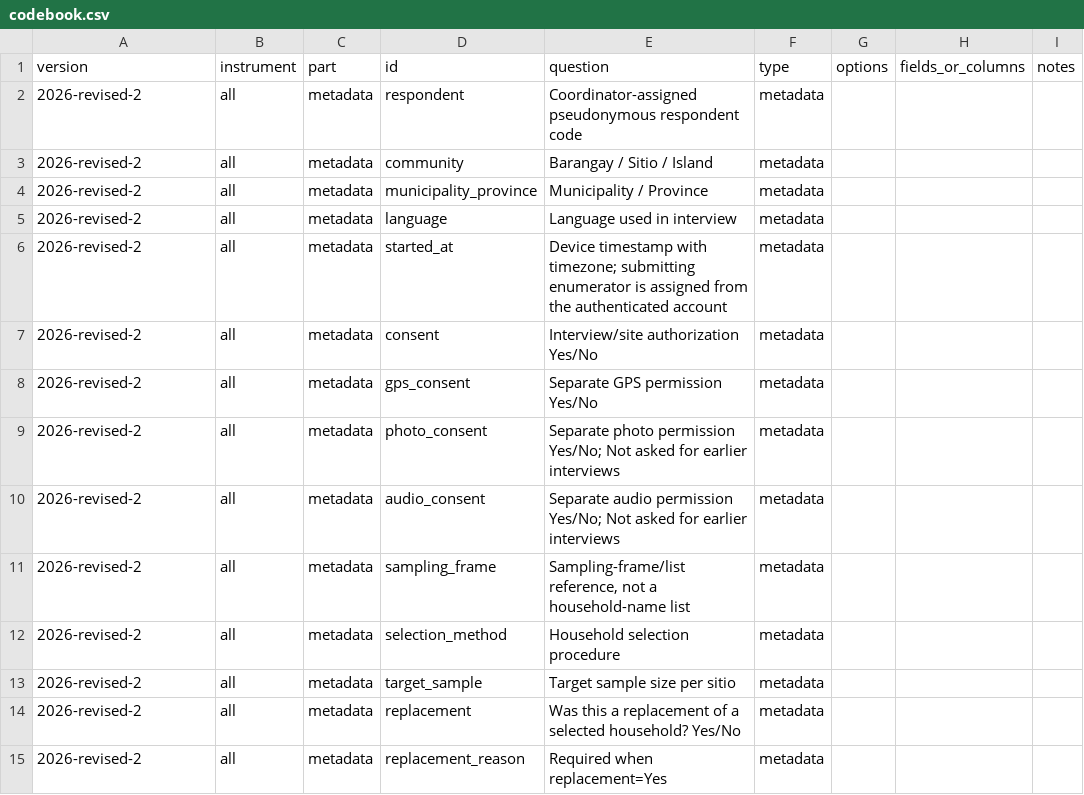
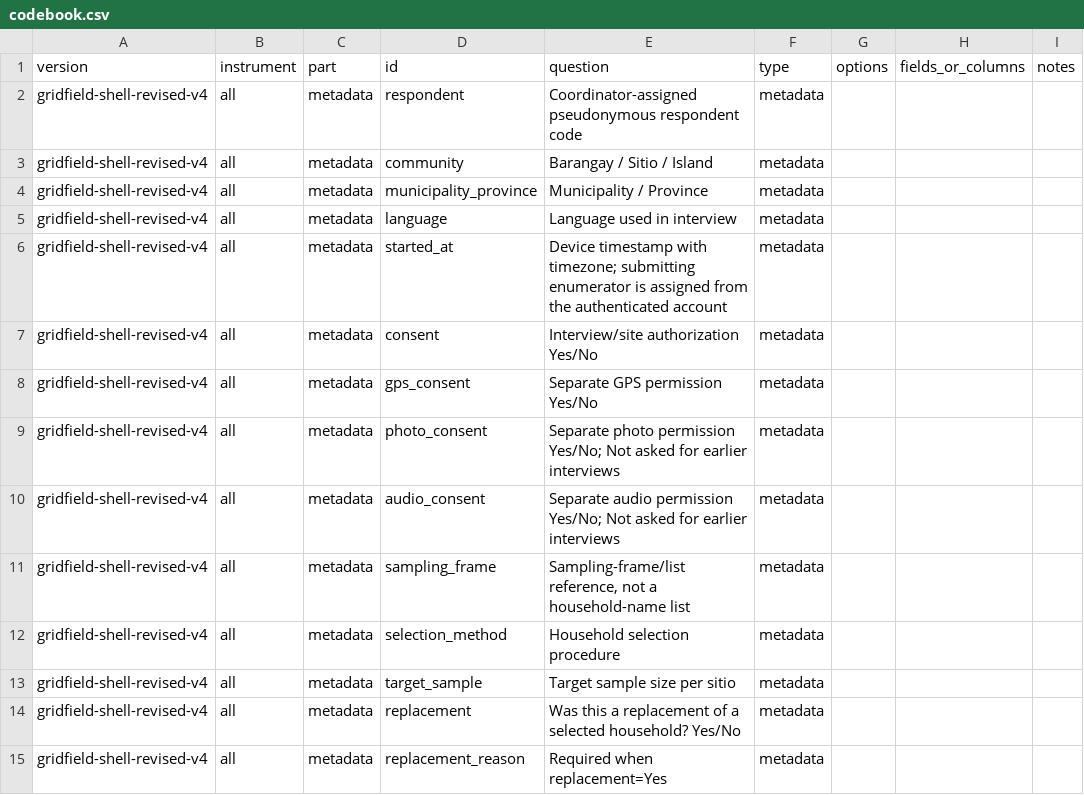
Before and after one commit to minna-lproc/microgrid-fieldwork, a CSV file: static/codebook.csv, drawn as a sheet; only a part is shown; the diff covers the shown part only.

Commit message:
Fix Windows encoding and regenerate codebooks

```diff
--- a/static/codebook.csv
+++ b/static/codebook.csv
@@ -1,15 +1,15 @@
 version,instrument,part,id,question,type,options,fields_or_columns,notes
-2026-revised-2,all,metadata,respondent,Coordinator-assigned pseudonymous respondent code,metadata,,,
-2026-revised-2,all,metadata,community,Barangay / Sitio / Island,metadata,,,
-2026-revised-2,all,metadata,municipality_province,Municipality / Province,metadata,,,
-2026-revised-2,all,metadata,language,Language used in interview,metadata,,,
-2026-revised-2,all,metadata,started_at,Device timestamp with timezone; submitting enumerator is assigned from the authenticated account,metadata,,,
-2026-revised-2,all,metadata,consent,Interview/site authorization Yes/No,metadata,,,
-2026-revised-2,all,metadata,gps_consent,Separate GPS permission Yes/No,metadata,,,
-2026-revised-2,all,metadata,photo_consent,Separate photo permission Yes/No; Not asked for earlier interviews,metadata,,,
-2026-revised-2,all,metadata,audio_consent,Separate audio permission Yes/No; Not asked for earlier interviews,metadata,,,
-2026-revised-2,all,metadata,sampling_frame,"Sampling-frame/list reference, not a household-name list",metadata,,,
-2026-revised-2,all,metadata,selection_method,Household selection procedure,metadata,,,
-2026-revised-2,all,metadata,target_sample,Target sample size per sitio,metadata,,,
-2026-revised-2,all,metadata,replacement,Was this a replacement of a selected household? Yes/No,metadata,,,
-2026-revised-2,all,metadata,replacement_reason,Required when replacement=Yes,metadata,,,
+gridfield-shell-revised-v4,all,metadata,respondent,Coordinator-assigned pseudonymous respondent code,metadata,,,
+gridfield-shell-revised-v4,all,metadata,community,Barangay / Sitio / Island,metadata,,,
+gridfield-shell-revised-v4,all,metadata,municipality_province,Municipality / Province,metadata,,,
+gridfield-shell-revised-v4,all,metadata,language,Language used in interview,metadata,,,
+gridfield-shell-revised-v4,all,metadata,started_at,Device timestamp with timezone; submitting enumerator is assigned from the authenticated account,metadata,,,
+gridfield-shell-revised-v4,all,metadata,consent,Interview/site authorization Yes/No,metadata,,,
+gridfield-shell-revised-v4,all,metadata,gps_consent,Separate GPS permission Yes/No,metadata,,,
+gridfield-shell-revised-v4,all,metadata,photo_consent,Separate photo permission Yes/No; Not asked for earlier interviews,metadata,,,
+gridfield-shell-revised-v4,all,metadata,audio_consent,Separate audio permission Yes/No; Not asked for earlier interviews,metadata,,,
+gridfield-shell-revised-v4,all,metadata,sampling_frame,"Sampling-frame/list reference, not a household-name list",metadata,,,
+gridfield-shell-revised-v4,all,metadata,selection_method,Household selection procedure,metadata,,,
+gridfield-shell-revised-v4,all,metadata,target_sample,Target sample size per sitio,metadata,,,
+gridfield-shell-revised-v4,all,metadata,replacement,Was this a replacement of a selected household? Yes/No,metadata,,,
+gridfield-shell-revised-v4,all,metadata,replacement_reason,Required when replacement=Yes,metadata,,,
```
Also changed, not shown: 129 edited cells elsewhere in this file, 2 other files.
